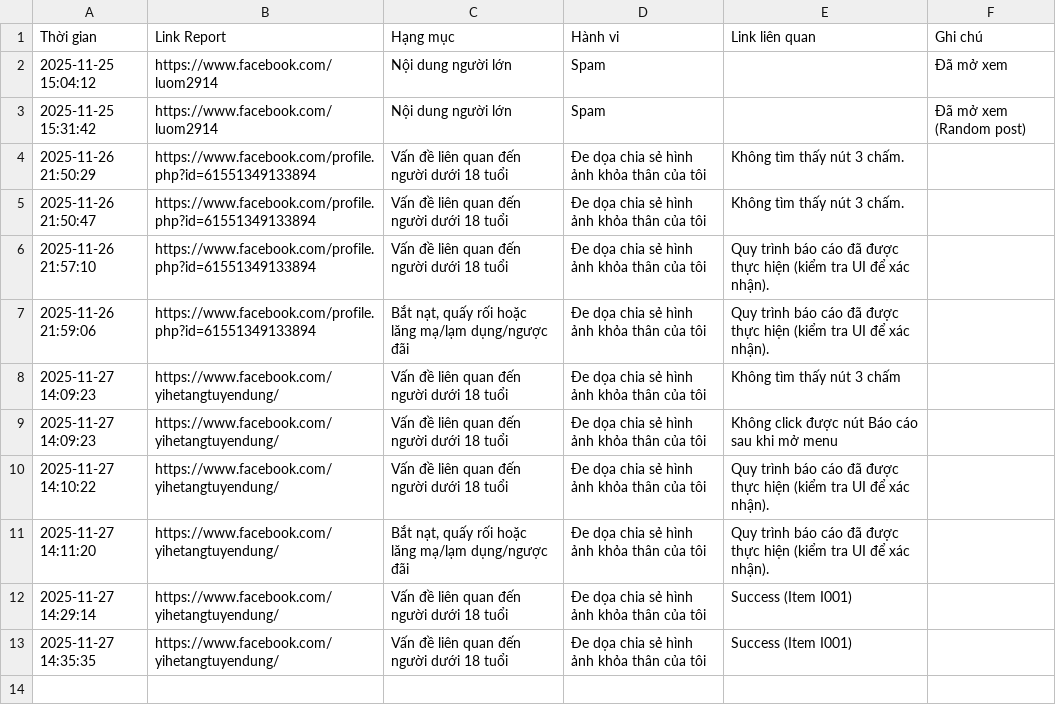
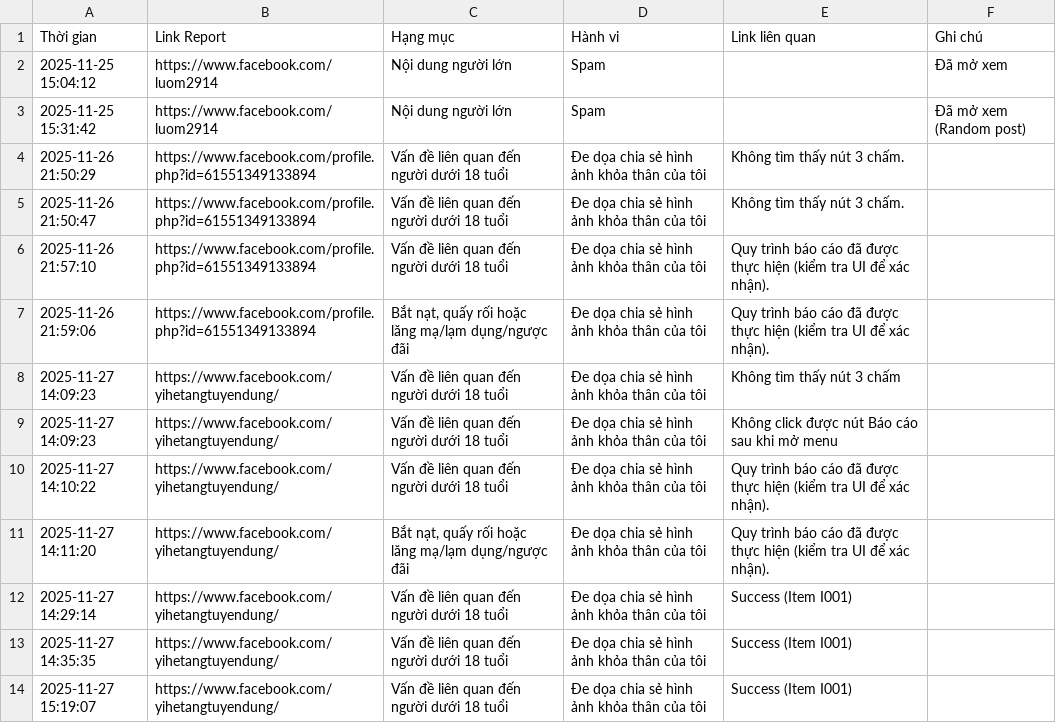
Before and after one commit to kinnhun/tool_FB_Report, a CSV file: FBReportHelper/report_logs.csv, drawn as a sheet; the diff names each change by its address in the sheet, - before the commit and + after, or states it on an @@ line.

```diff
--- a/FBReportHelper/report_logs.csv
+++ b/FBReportHelper/report_logs.csv
+row 14: 2025-11-27 15:19:07 | https://www.facebook.com/yihetangtuyendung/ | Vấn đề liên quan đến người dưới 18 tuổi | Đe dọa chia sẻ hình ảnh khỏa thân của tôi | Success (Item I001)
```
Also changed, not shown: 1 other file.
